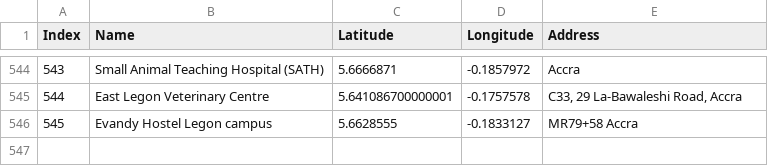
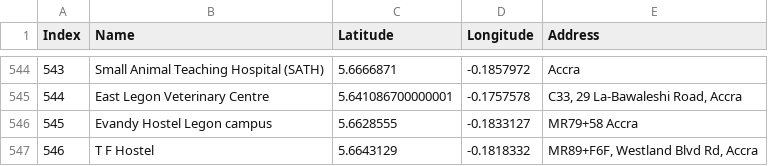
Before and after one commit to DCIT-204/UG_Maps, a CSV file: out/production/UG_Maps/src/NavigationAlgorithm/UG-locations.csv, drawn as a sheet; only a part is shown, gaps mark what is left out.

Commit message:
new csv files data

```diff
--- a/out/production/UG_Maps/src/NavigationAlgorithm/UG-locations.csv
+++ b/out/production/UG_Maps/src/NavigationAlgorithm/UG-locations.csv
@@ -546 +546,2 @@ Index,Name,Latitude,Longitude,Address
 545,Evandy Hostel Legon campus,5.6628555,-0.1833127,MR79+58 Accra
+546,T F Hostel,5.6643129,-0.1818332,"MR89+F6F, Westland Blvd Rd, Accra"
```
Also changed, not shown: src/NavigationAlgorithm/UG-locations.csv, 3 other files.
